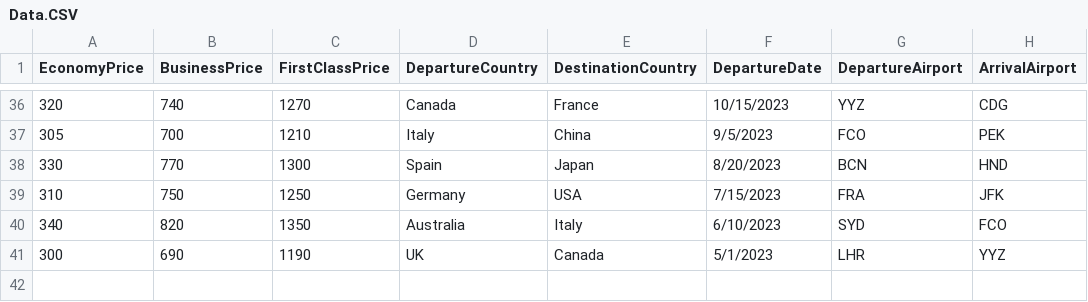
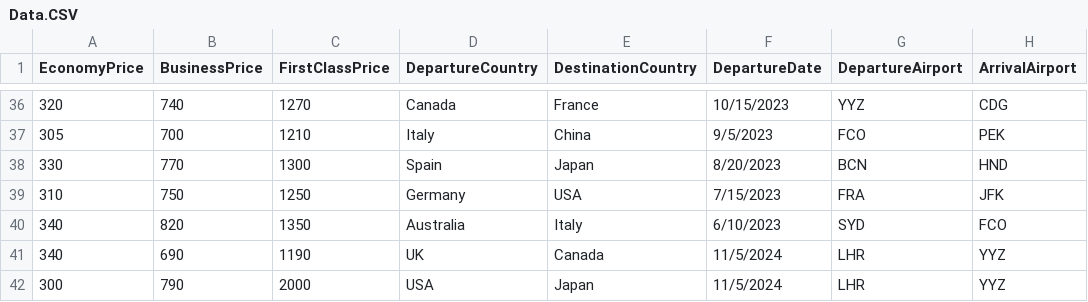
Before and after one commit to RaghadHanon/Airport-Ticket-Booking-System, a CSV file: Data.CSV, drawn as a sheet; only a part is shown, gaps mark what is left out.

```diff
--- a/Data.CSV
+++ b/Data.CSV
@@ -40,2 +40,3 @@ EconomyPrice,BusinessPrice,FirstClassPrice,DepartureCountry,DestinationCountry,D
 340,820,1350,Australia,Italy,6/10/2023,SYD,FCO
-300,690,1190,UK,Canada,5/1/2023,LHR,YYZ
+340,690,1190,UK,Canada,11/5/2024,LHR,YYZ
+300,790,2000,USA,Japan,11/5/2024,LHR,YYZ
```
Also changed, not shown: 2 other files.
